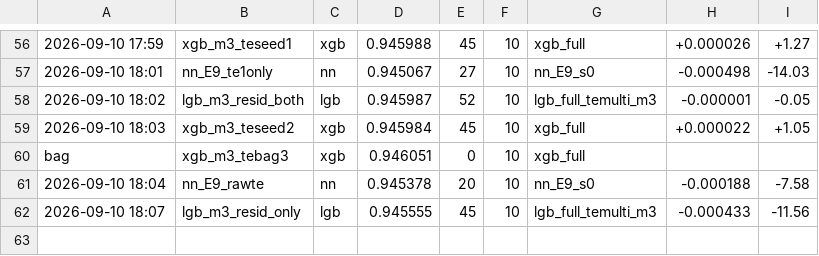
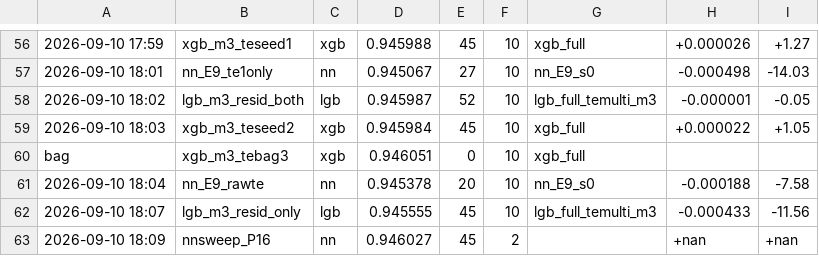
Before and after one commit to happyc0der/kaggle-s6e9-ev-purchases, a CSV file: experiments/results.csv, drawn as a sheet; only a part is shown, gaps mark what is left out; the diff names each change by its address in the sheet, - before the commit and + after, or states it on an @@ line.

```diff
--- a/experiments/results.csv
+++ b/experiments/results.csv
+row 63: 2026-09-10 18:09 | nnsweep_P16 | nn | 0.946027 | 45 | 2 |  | +nan | +nan
```
Also changed, not shown: 8 other files.
